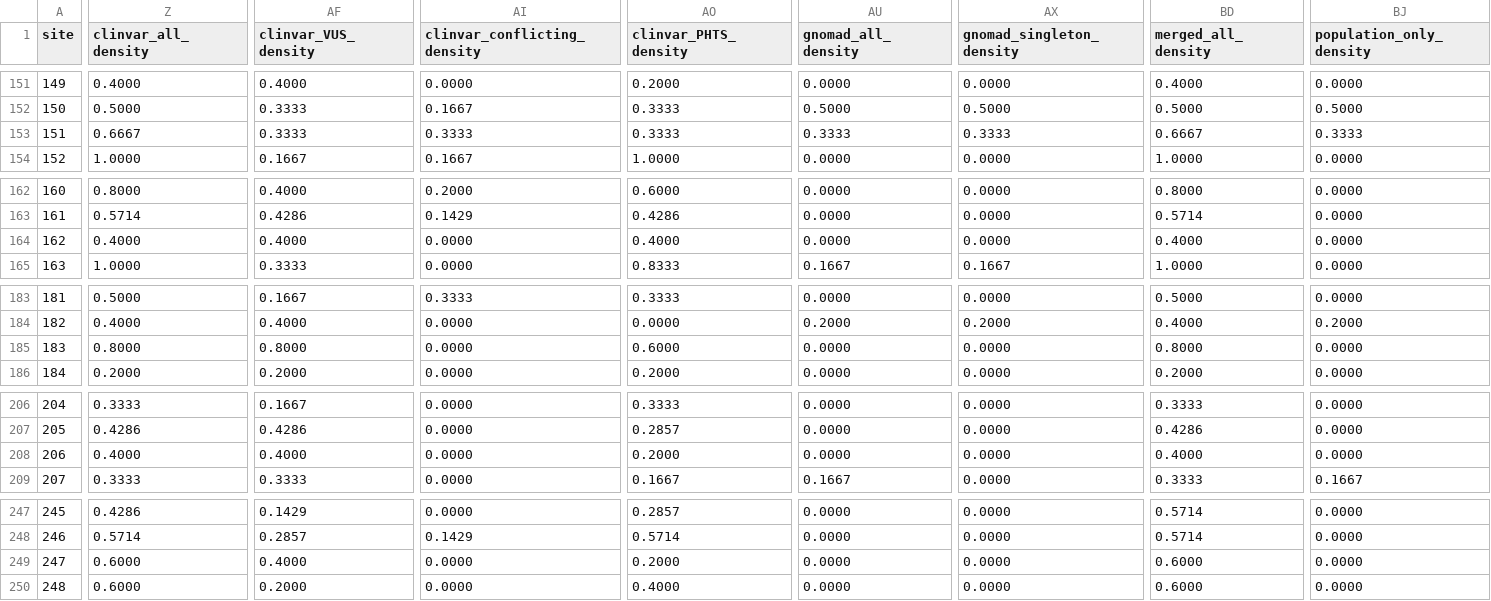
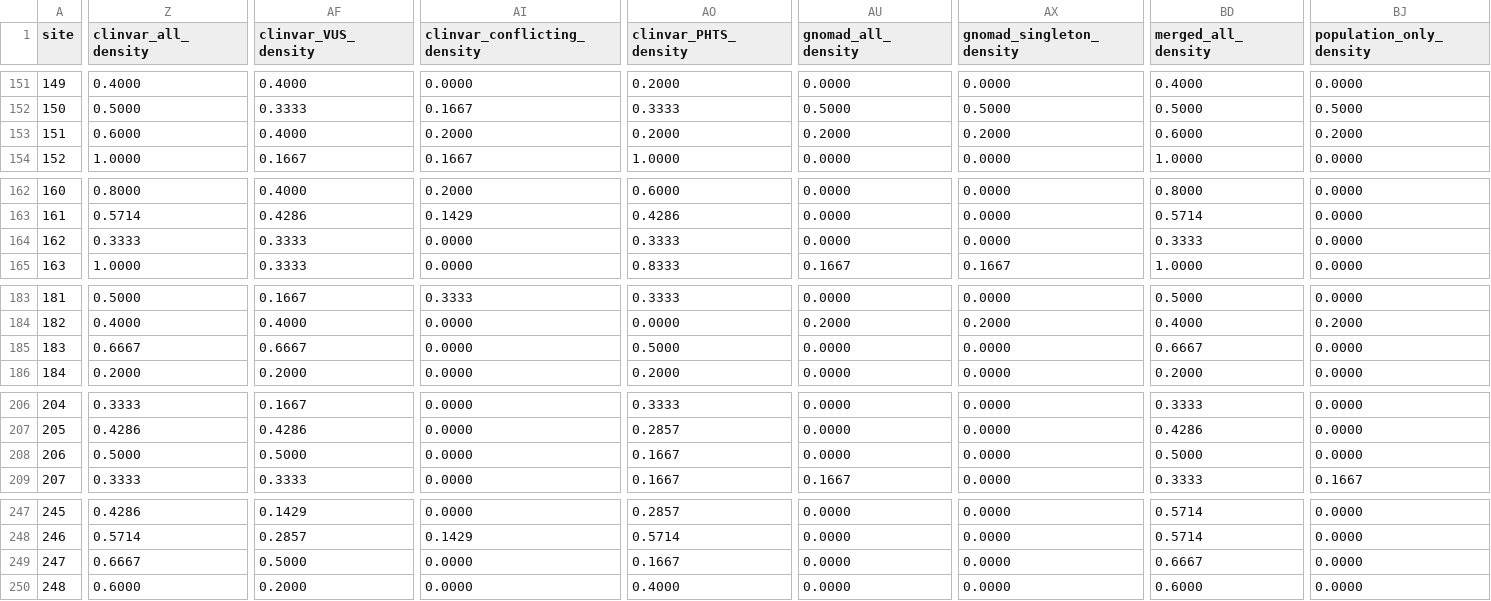
Before and after one commit to MarcoSanchini/my_extendedSampling, a TSV file: softmax/monte_carlo/pten_variants/kset_profiles.tsv, drawn as a sheet; only a part is shown, gaps mark what is left out; the diff covers the shown part only; the diff names each change by its address in the sheet, - before the commit and + after, or states it on an @@ line.

```diff
--- a/softmax/monte_carlo/pten_variants/kset_profiles.tsv
+++ b/softmax/monte_carlo/pten_variants/kset_profiles.tsv
-Z153 (clinvar_all_density): 0.6667
+Z153 (clinvar_all_density): 0.6000
-AF153 (clinvar_VUS_density): 0.3333
+AF153 (clinvar_VUS_density): 0.4000
-AI153 (clinvar_conflicting_density): 0.3333
+AI153 (clinvar_conflicting_density): 0.2000
-AO153 (clinvar_PHTS_density): 0.3333
+AO153 (clinvar_PHTS_density): 0.2000
-AU153 (gnomad_all_density): 0.3333
+AU153 (gnomad_all_density): 0.2000
-AX153 (gnomad_singleton_density): 0.3333
+AX153 (gnomad_singleton_density): 0.2000
-BD153 (merged_all_density): 0.6667
+BD153 (merged_all_density): 0.6000
-BJ153 (population_only_density): 0.3333
+BJ153 (population_only_density): 0.2000
-Z164 (clinvar_all_density): 0.4000
+Z164 (clinvar_all_density): 0.3333
-AF164 (clinvar_VUS_density): 0.4000
+AF164 (clinvar_VUS_density): 0.3333
-AO164 (clinvar_PHTS_density): 0.4000
+AO164 (clinvar_PHTS_density): 0.3333
-BD164 (merged_all_density): 0.4000
+BD164 (merged_all_density): 0.3333
-Z185 (clinvar_all_density): 0.8000
+Z185 (clinvar_all_density): 0.6667
-AF185 (clinvar_VUS_density): 0.8000
+AF185 (clinvar_VUS_density): 0.6667
-AO185 (clinvar_PHTS_density): 0.6000
+AO185 (clinvar_PHTS_density): 0.5000
-BD185 (merged_all_density): 0.8000
+BD185 (merged_all_density): 0.6667
-Z208 (clinvar_all_density): 0.4000
+Z208 (clinvar_all_density): 0.5000
-AF208 (clinvar_VUS_density): 0.4000
+AF208 (clinvar_VUS_density): 0.5000
-AO208 (clinvar_PHTS_density): 0.2000
+AO208 (clinvar_PHTS_density): 0.1667
-BD208 (merged_all_density): 0.4000
+BD208 (merged_all_density): 0.5000
-Z249 (clinvar_all_density): 0.6000
+Z249 (clinvar_all_density): 0.6667
-AF249 (clinvar_VUS_density): 0.4000
+AF249 (clinvar_VUS_density): 0.5000
-AO249 (clinvar_PHTS_density): 0.2000
+AO249 (clinvar_PHTS_density): 0.1667
-BD249 (merged_all_density): 0.6000
+BD249 (merged_all_density): 0.6667
```
Also changed, not shown: 143 edited cells elsewhere in this file, softmax/monte_carlo/pten_variants/kset_density_correlations.tsv, softmax/monte_carlo/pten_variants/kset_enrichment.tsv, 14 other files.
